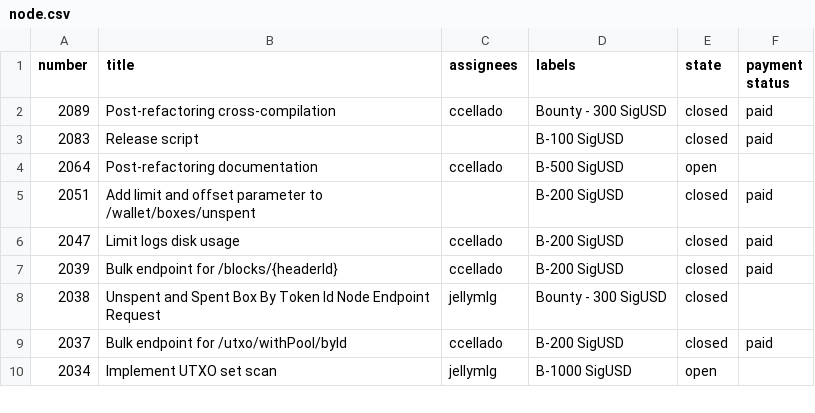
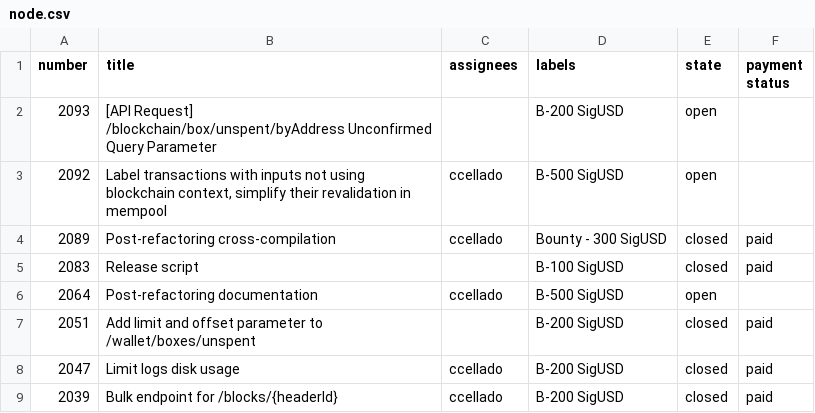
Before and after one commit to kushti/bounties, a CSV file: data/node.csv, drawn as a sheet; only a part is shown; the shorter side is filled out with more unchanged rows.

Commit message:
updating tables

```diff
--- a/data/node.csv
+++ b/data/node.csv
@@ -1,2 +1,4 @@
 number,title,assignees,labels,state,payment status
+2093,[API Request] /blockchain/box/unspent/byAddress Unconfirmed Query Parameter,,B-200 SigUSD,open,
+2092,"Label transactions with inputs not using blockchain context, simplify their revalidation in mempool",ccellado,B-500 SigUSD,open,
 2089,Post-refactoring cross-compilation,ccellado,Bounty - 300 SigUSD,closed,paid
```
Also changed, not shown: data/chaincash-server.csv, data/sigma.csv, 1 other file.
